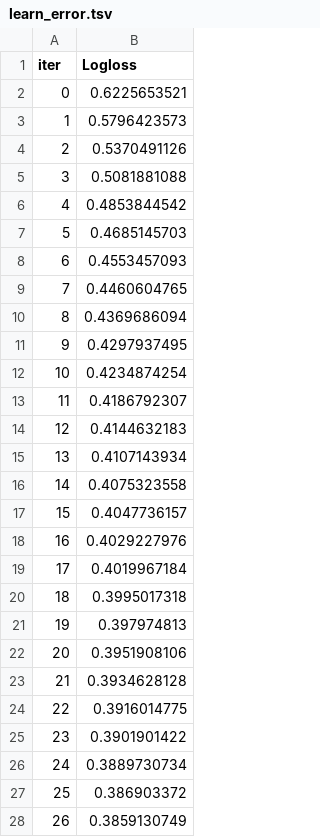
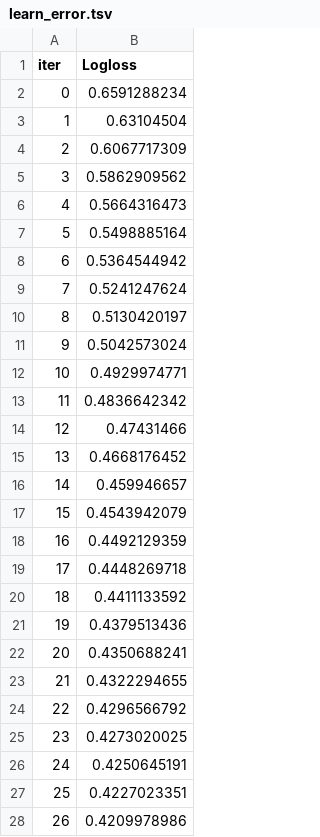
Before and after one commit to MitrofanovDmitry/study, a TSV file: practice/60 customer churn (dls)/catboost_info/learn_error.tsv, drawn as a sheet; only a part is shown; the diff covers the shown part only.

```diff
--- a/practice/60 customer churn (dls)/catboost_info/learn_error.tsv
+++ b/practice/60 customer churn (dls)/catboost_info/learn_error.tsv
@@ -1,28 +1,28 @@
 iter	Logloss
-0	0.6225653521
-1	0.5796423573
-2	0.5370491126
-3	0.5081881088
-4	0.4853844542
-5	0.4685145703
-6	0.4553457093
-7	0.4460604765
-8	0.4369686094
-9	0.4297937495
-10	0.4234874254
-11	0.4186792307
-12	0.4144632183
-13	0.4107143934
-14	0.4075323558
-15	0.4047736157
-16	0.4029227976
-17	0.4019967184
-18	0.3995017318
-19	0.397974813
-20	0.3951908106
-21	0.3934628128
-22	0.3916014775
-23	0.3901901422
-24	0.3889730734
-25	0.386903372
-26	0.3859130749
+0	0.6591288234
+1	0.63104504
+2	0.6067717309
+3	0.5862909562
+4	0.5664316473
+5	0.5498885164
+6	0.5364544942
+7	0.5241247624
+8	0.5130420197
+9	0.5042573024
+10	0.4929974771
+11	0.4836642342
+12	0.47431466
+13	0.4668176452
+14	0.459946657
+15	0.4543942079
+16	0.4492129359
+17	0.4448269718
+18	0.4411133592
+19	0.4379513436
+20	0.4350688241
+21	0.4322294655
+22	0.4296566792
+23	0.4273020025
+24	0.4250645191
+25	0.4227023351
+26	0.4209978986
```
Also changed, not shown: 73 edited cells elsewhere in this file, practice/60 customer churn (dls)/catboost_info/time_left.tsv, 4 other files.
